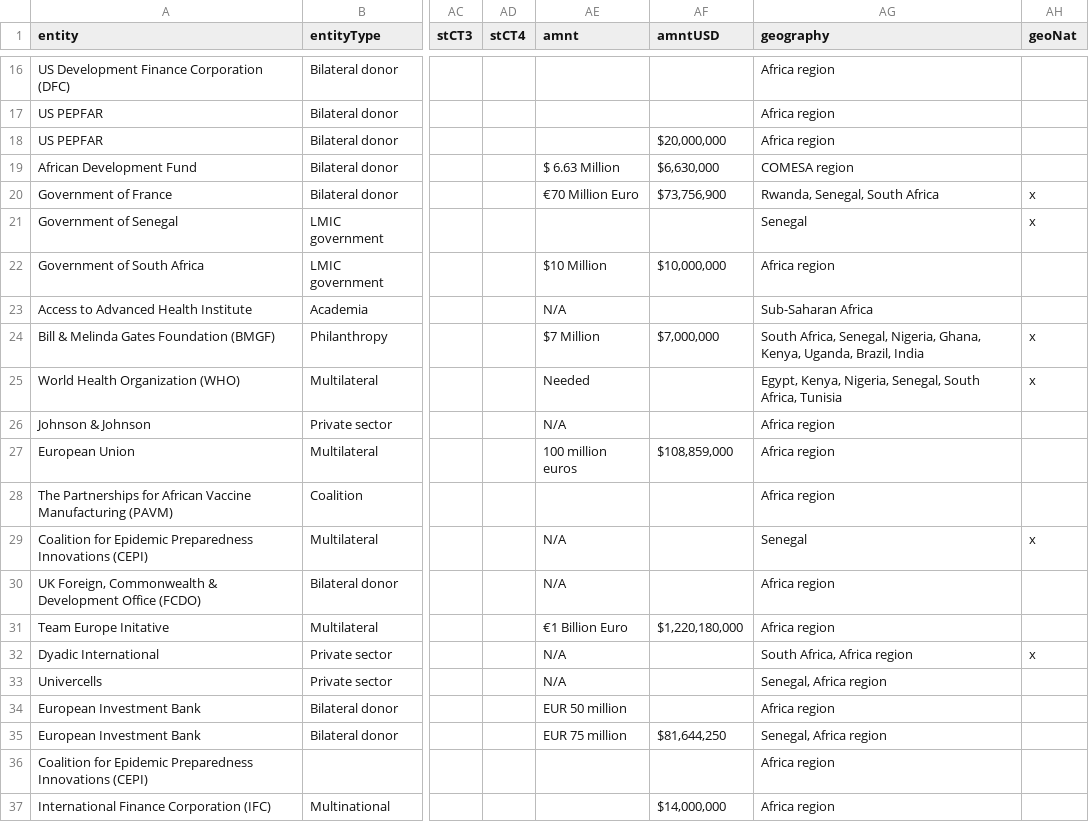
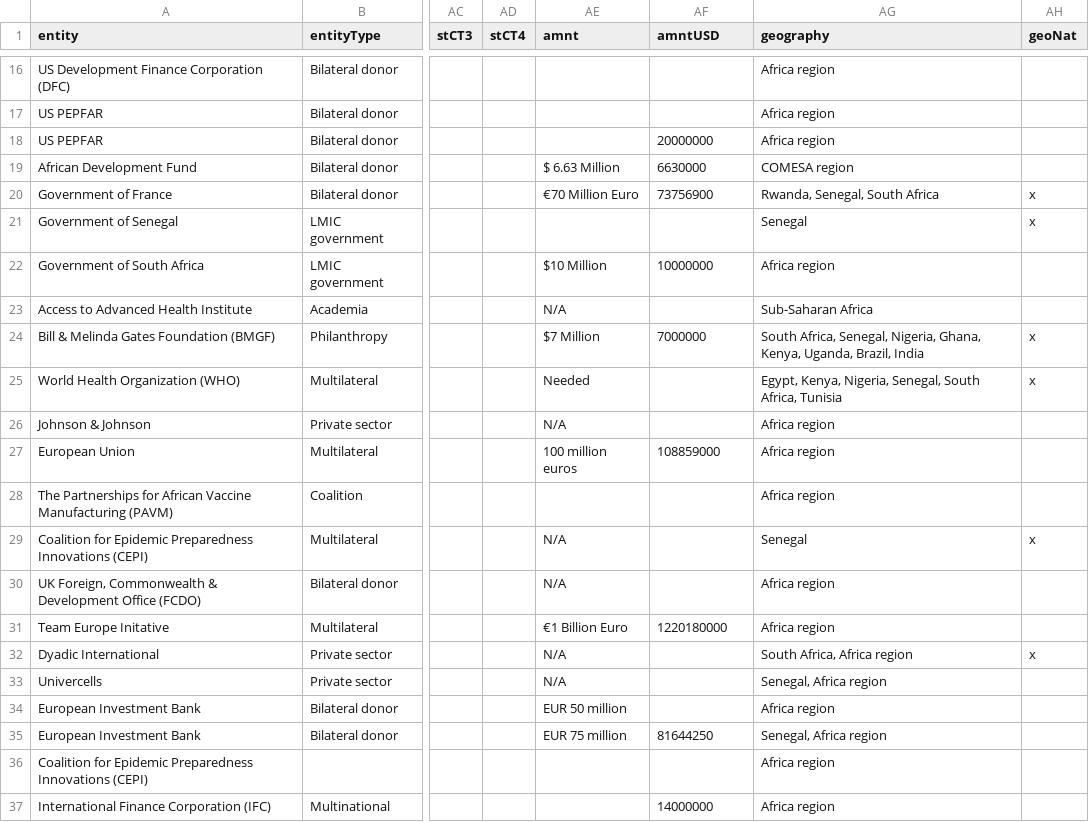
Before and after one commit to ClaireFelten/RDcommitmentstracker, a CSV file: RDcomtrack_v4.csv, drawn as a sheet; only a part is shown, gaps mark what is left out; the diff covers the shown part only; the diff names each change by its address in the sheet, - before the commit and + after, or states it on an @@ line.

```diff
--- a/RDcomtrack_v4.csv
+++ b/RDcomtrack_v4.csv
-AF18 (amntUSD): $20,000,000
+AF18 (amntUSD): 20000000
-AF19 (amntUSD): $6,630,000
+AF19 (amntUSD): 6630000
-AF20 (amntUSD): $73,756,900
+AF20 (amntUSD): 73756900
-AF22 (amntUSD): $10,000,000
+AF22 (amntUSD): 10000000
-AF24 (amntUSD): $7,000,000
+AF24 (amntUSD): 7000000
-AF27 (amntUSD): $108,859,000
+AF27 (amntUSD): 108859000
-AF31 (amntUSD): $1,220,180,000
+AF31 (amntUSD): 1220180000
-AF35 (amntUSD): $81,644,250
+AF35 (amntUSD): 81644250
-AF37 (amntUSD): $14,000,000
+AF37 (amntUSD): 14000000
```
Also changed, not shown: 6 edited cells elsewhere in this file, 1 other file.
